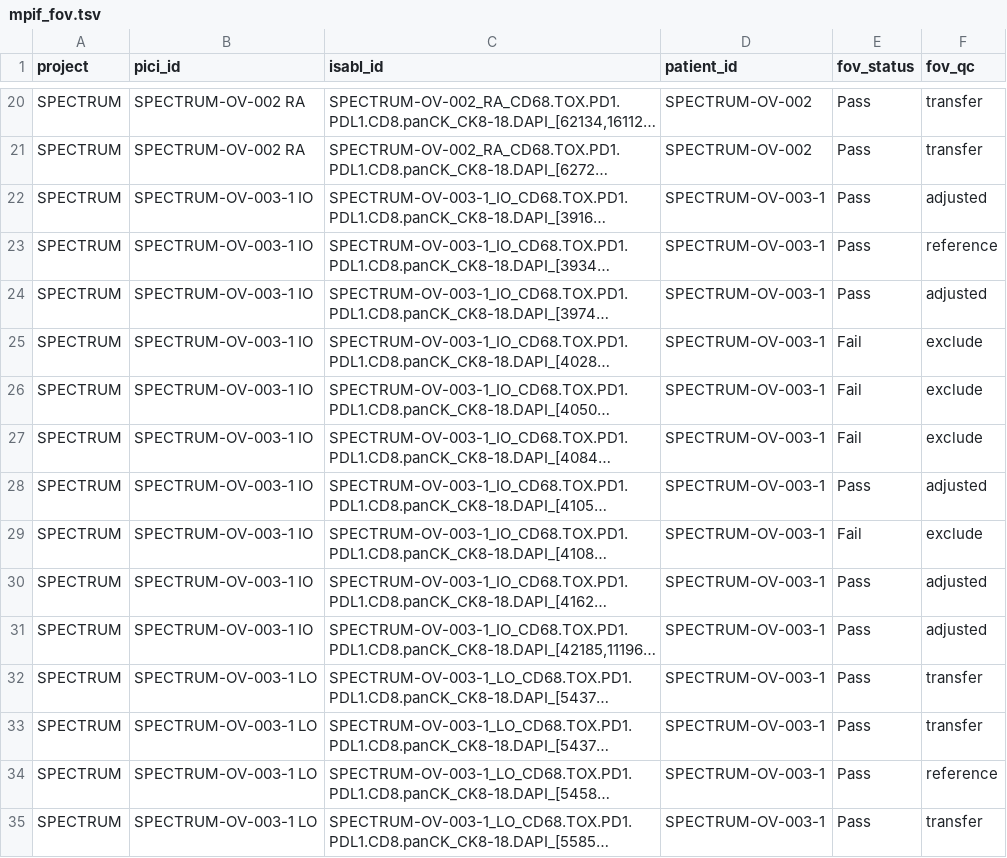
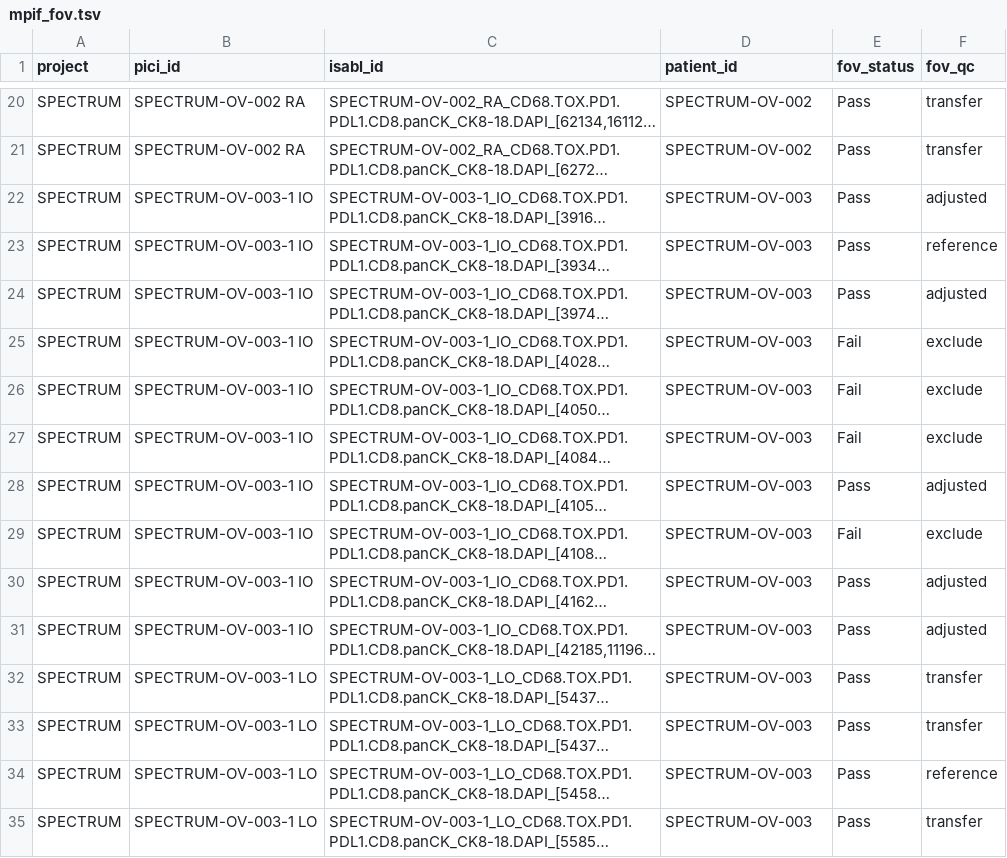
Before and after one commit to shahcompbio/spectrum-tme, a TSV file: resources/db/tme/SPECTRUM/mpif_fov.tsv, drawn as a sheet; only a part is shown, gaps mark what is left out; long unchanged cells end in …; the diff covers the shown part only; the diff names each change by its address in the sheet, - before the commit and + after, or states it on an @@ line.

```diff
--- a/resources/db/tme/SPECTRUM/mpif_fov.tsv
+++ b/resources/db/tme/SPECTRUM/mpif_fov.tsv
-D22:D35 (patient_id): SPECTRUM-OV-003-1
+D22:D35 (patient_id): SPECTRUM-OV-003
```
Also changed, not shown: 116 edited cells elsewhere in this file, resources/db/tme/SPECTRUM/gyn_diagnosis.tsv, resources/db/tme/SPECTRUM/mpif_slide.tsv, 7 other files.
